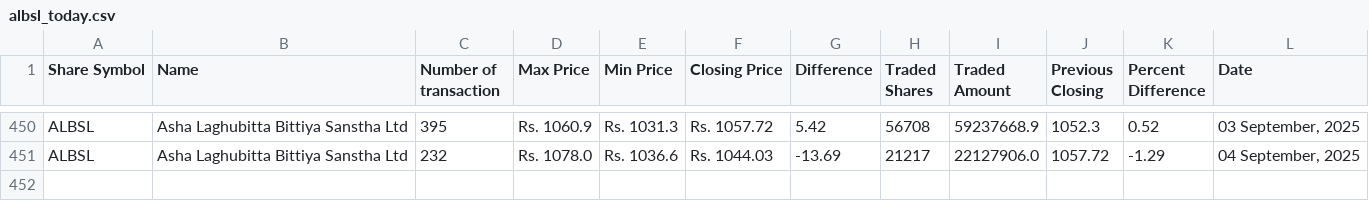
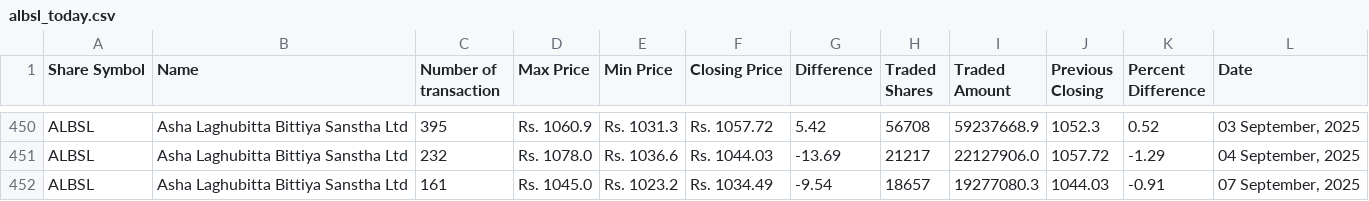
Before and after one commit to neeschal00/nepal-share, a CSV file: ShareData/albsl_today.csv, drawn as a sheet; only a part is shown, gaps mark what is left out.

```diff
--- a/ShareData/albsl_today.csv
+++ b/ShareData/albsl_today.csv
@@ -451 +451,2 @@ ALBSL,Asha Laghubitta Bittiya Sanstha Ltd,395,Rs. 1060.9,Rs. 1031.3,Rs. 1057.72,
 ALBSL,Asha Laghubitta Bittiya Sanstha Ltd,232,Rs. 1078.0,Rs. 1036.6,Rs. 1044.03,-13.69,21217,22127906.0,1057.72,-1.29,"04 September, 2025"
+ALBSL,Asha Laghubitta Bittiya Sanstha Ltd,161,Rs. 1045.0,Rs. 1023.2,Rs. 1034.49,-9.54,18657,19277080.3,1044.03,-0.91,"07 September, 2025"
```
Also changed, not shown: ShareData/mbjc_today.csv, ShareData/snli_today.csv, 36 other files.
